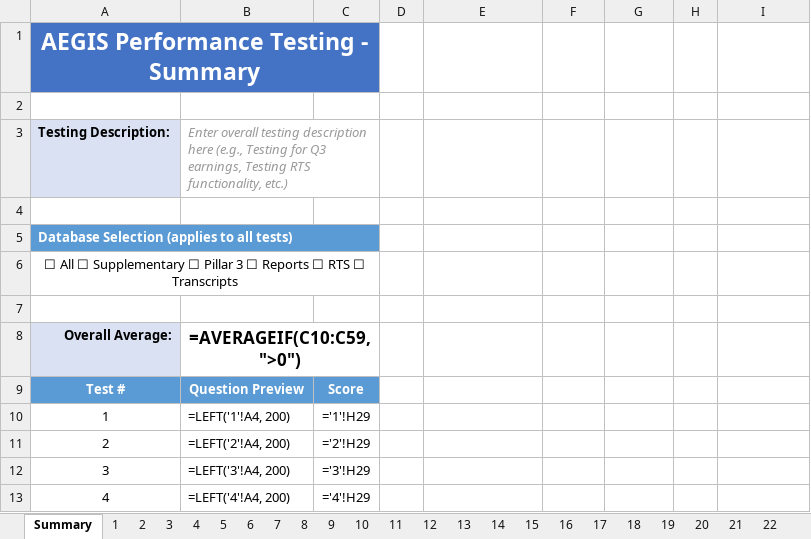
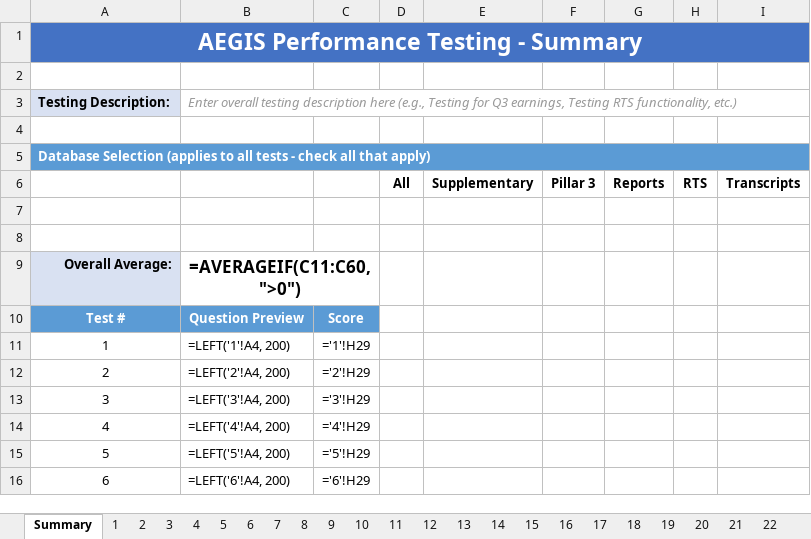
Before and after one commit to alexwday/aegis, an Excel workbook: user_testing_template.xlsx, sheet Summary, drawn as a sheet; only a part is shown; the shorter side is filled out with more unchanged rows; values as stored, in another font and other column widths than the file's, no borders; formulas without a stored value are shown as written; removed rows and columns are numbered as before the commit, all else as after; the diff names each change by its address in the sheet, - before the commit and + after, or states it on an @@ line.

```diff
--- a/user_testing_template.xlsx (sheet Summary)
+++ b/user_testing_template.xlsx (sheet Summary)
-A1:C1 merged
+A1:I1 merged
-B3:C3 merged
+B3:I3 merged
@@ column A renumbered between rows 5 and 7 @@
-A5:C5 merged
+A5:I5 merged
+row 6:  |  |  | All | Supplementary | Pillar 3 | Reports | RTS | Transcripts
-A6:C6 merged
-B9: =AVERAGEIF(C10:C59,">0")
+B9: =AVERAGEIF(C11:C60,">0")
```
